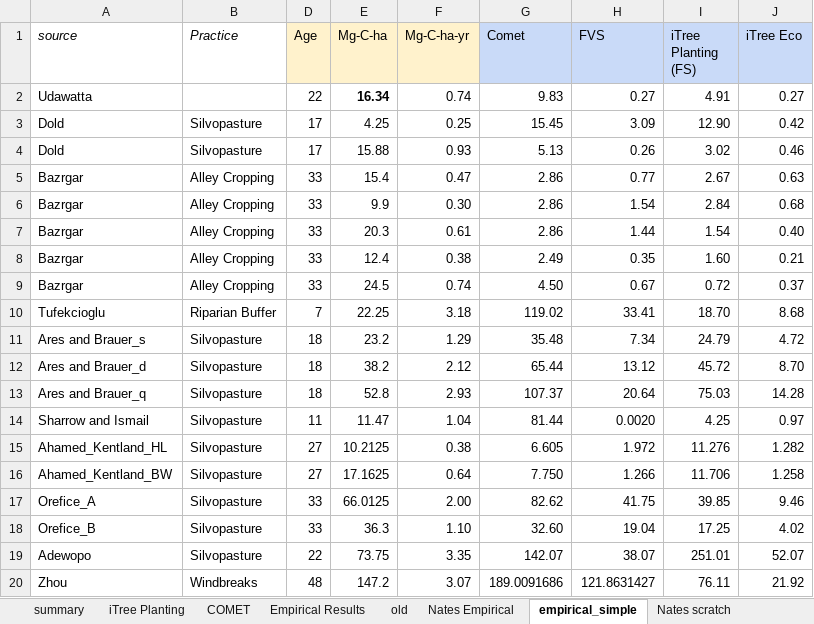
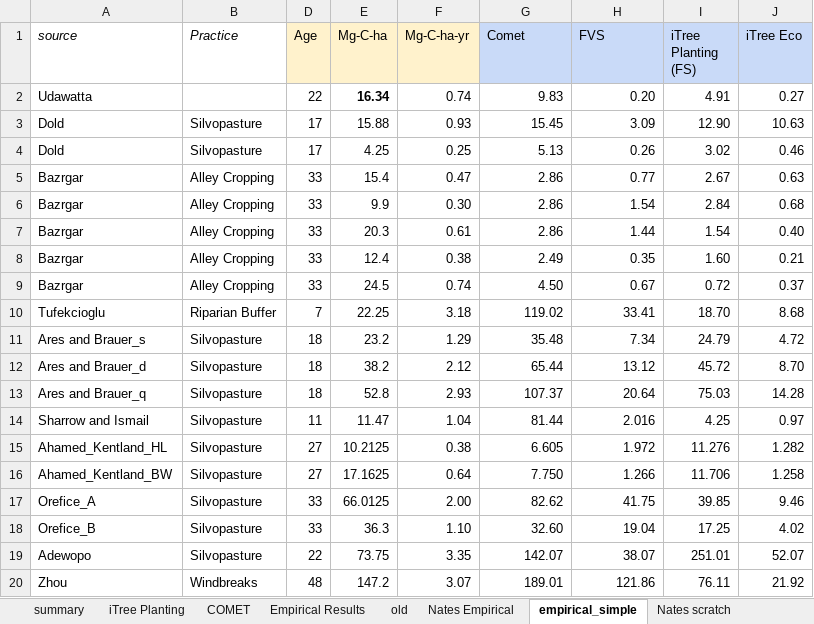
Before and after one commit to kashingtonDC/bio_model_comparison, an Excel workbook: data/notes.xlsx, sheet empirical_simple, drawn as a sheet; values as stored, in another font and other column widths than the file's, no borders; charts and pictures and conditional formats and table styles not drawn; the diff names each change by its address in the sheet, - before the commit and + after, or states it on an @@ line.

Commit message:
update empirical data

```diff
--- a/data/notes.xlsx (sheet empirical_simple)
+++ b/data/notes.xlsx (sheet empirical_simple)
-H2 (FVS): 0.27
+H2 (FVS): 0.20
-E3 (Mg-C-ha): 4.25
+E3 (Mg-C-ha): 15.88
-F3 (Mg-C-ha-yr): 0.25
+F3 (Mg-C-ha-yr): 0.93
-J3 (iTree Eco): 0.42
+J3 (iTree Eco): 10.63
-E4 (Mg-C-ha): 15.88
+E4 (Mg-C-ha): 4.25
-F4 (Mg-C-ha-yr): 0.93
+F4 (Mg-C-ha-yr): 0.25
-H14 (FVS): 0.0020
+H14 (FVS): 2.016
-G20 (Comet): 189.0091686
+G20 (Comet): 189.01
-H20 (FVS): 121.8631427
+H20 (FVS): 121.86
```
Also changed, not shown: sheet Nates Empirical, hidden cells, charts or pictures, 1 other file.
